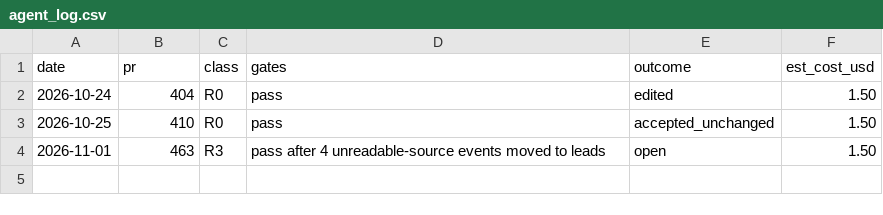
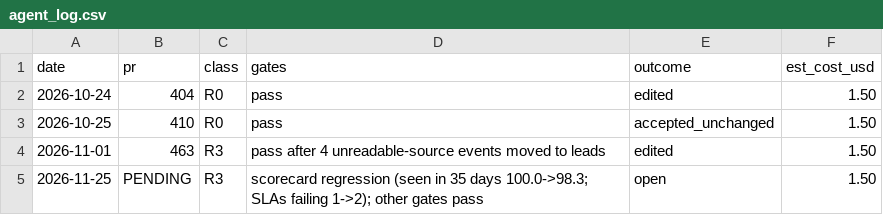
Before and after one commit to abov/courtconnect-ca, a CSV file: docs/agent_log.csv, drawn as a sheet.

```diff
--- a/docs/agent_log.csv
+++ b/docs/agent_log.csv
@@ -3,2 +3,3 @@ date,pr,class,gates,outcome,est_cost_usd
 2026-10-25,410,R0,pass,accepted_unchanged,1.50
-2026-11-01,463,R3,pass after 4 unreadable-source events moved to leads,open,1.50
+2026-11-01,463,R3,pass after 4 unreadable-source events moved to leads,edited,1.50
+2026-11-25,PENDING,R3,scorecard regression (seen in 35 days 100.0->98.3; SLAs failing 1->2); other gates pass,open,1.50
```
Also changed, not shown: docs/data_quality_trend.csv, 5 other files.
